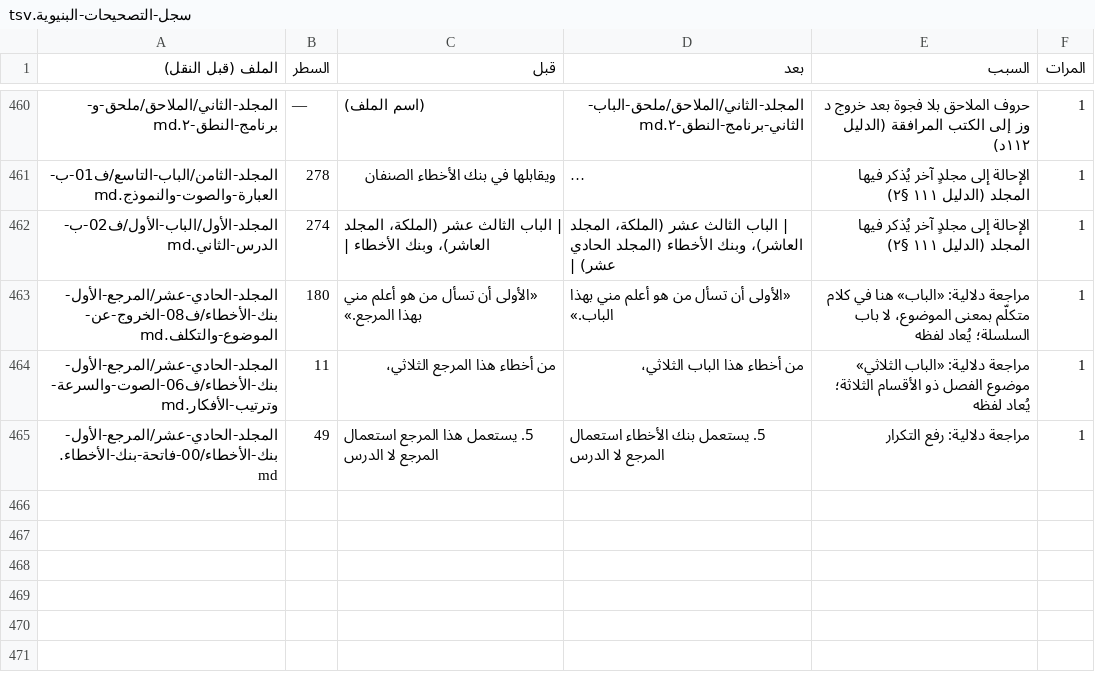
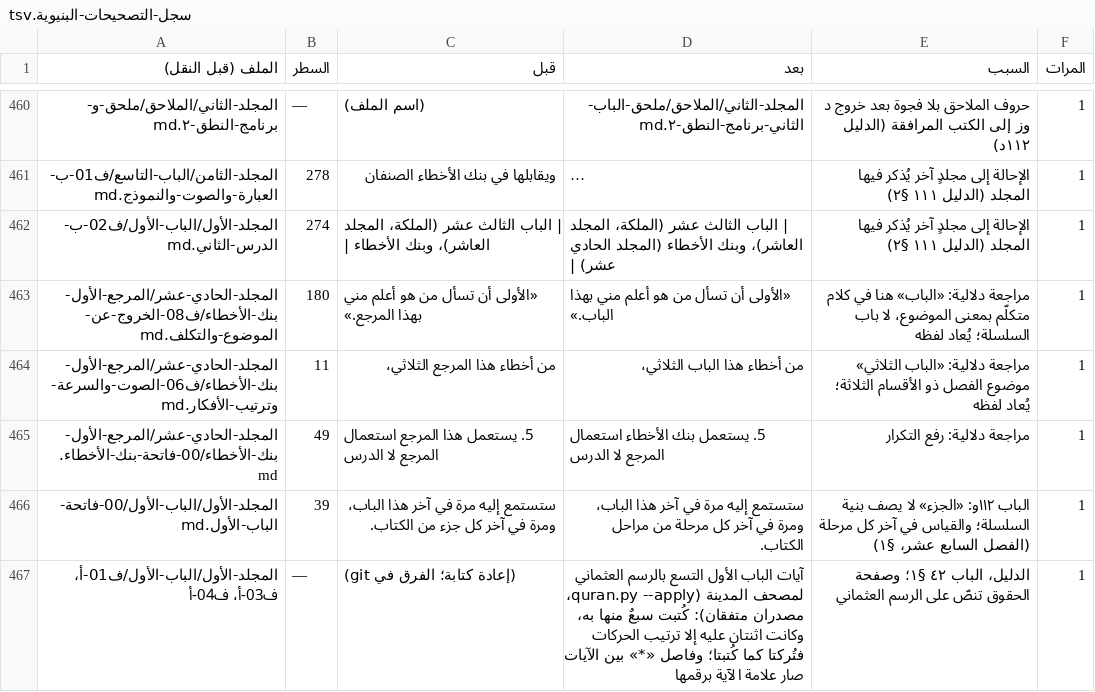
Before and after one commit to ahmadsulaimiy1/My-books, a TSV file: books/sinaat-al-mutakallim/book/_production/هندسة-السلسلة/سجل-التصحيحات-البنيوية.tsv, drawn as a sheet; only a part is shown, gaps mark what is left out; long unchanged cells end in …; the diff names each change by its address in the sheet, - before the commit and + after, or states it on an @@ line.

```diff
--- a/books/sinaat-al-mutakallim/book/_production/هندسة-السلسلة/سجل-التصحيحات-البنيوية.tsv
+++ b/books/sinaat-al-mutakallim/book/_production/هندسة-السلسلة/سجل-التصحيحات-البنيوية.tsv
+row 466: المجلد-الأول/الباب-الأول/00-فاتحة-الباب-الأول.md | 39 | ستستمع إليه مرة في آخر هذا الباب، ومرة في آخر كل جزء من الكتاب. | ستستمع إليه مرة في آخر هذا الباب، ومرة في آخر كل مرحلة من مراحل الكتاب. | الباب ١١٢و: «الجزء» لا يصف بنية السلسلة؛ والقياس في آخر كل مرحلة (الفصل السابع عشر، §١) | 1
+row 467: المجلد-الأول/الباب-الأول/ف01-أ، ف03-أ، ف04-أ | — | (إعادة كتابة؛ الفرق في git) | آيات الباب الأول التسع بالرسم العثماني لمصحف المدينة (quran.py --apply، مصدران متفقان): كُتبت سبعٌ منها به، وكانت اثنتان عليه إلا ترتيب الحركات فتُركتا كما كُتبتا؛ وفاصل «*» بين الآيات صار علامة الآية برقمها | الدليل، الباب ٤٢ §١؛ وصفحة الحقوق تنصّ على الرسم العثماني | 1
```
Also changed, not shown: 40 other files.
